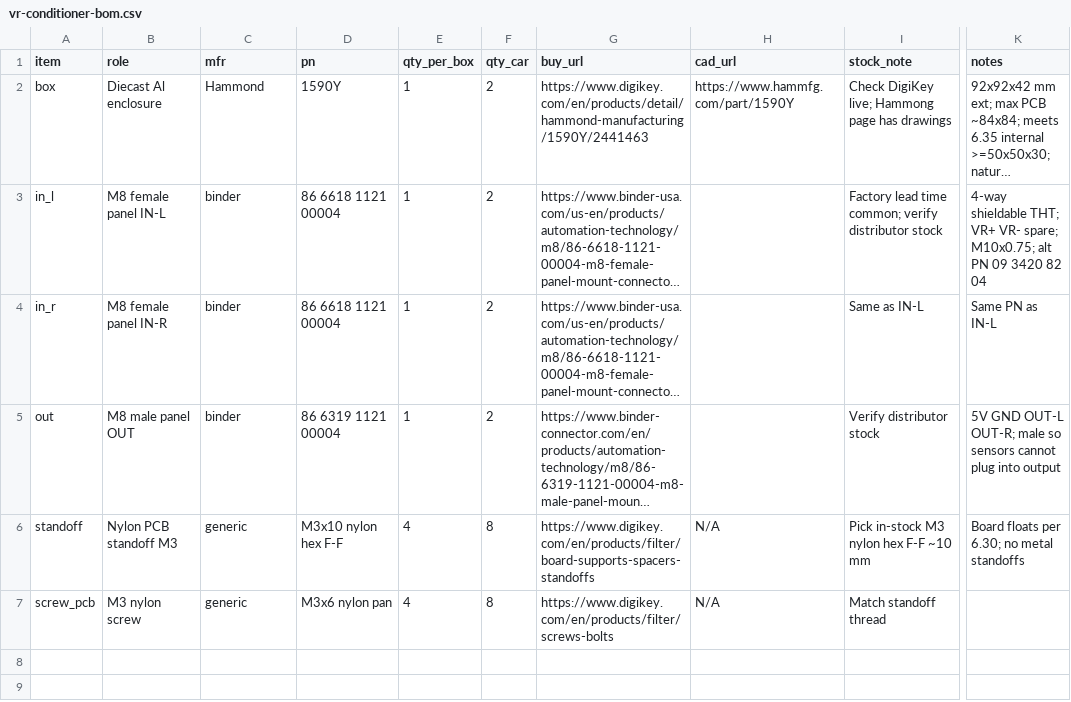
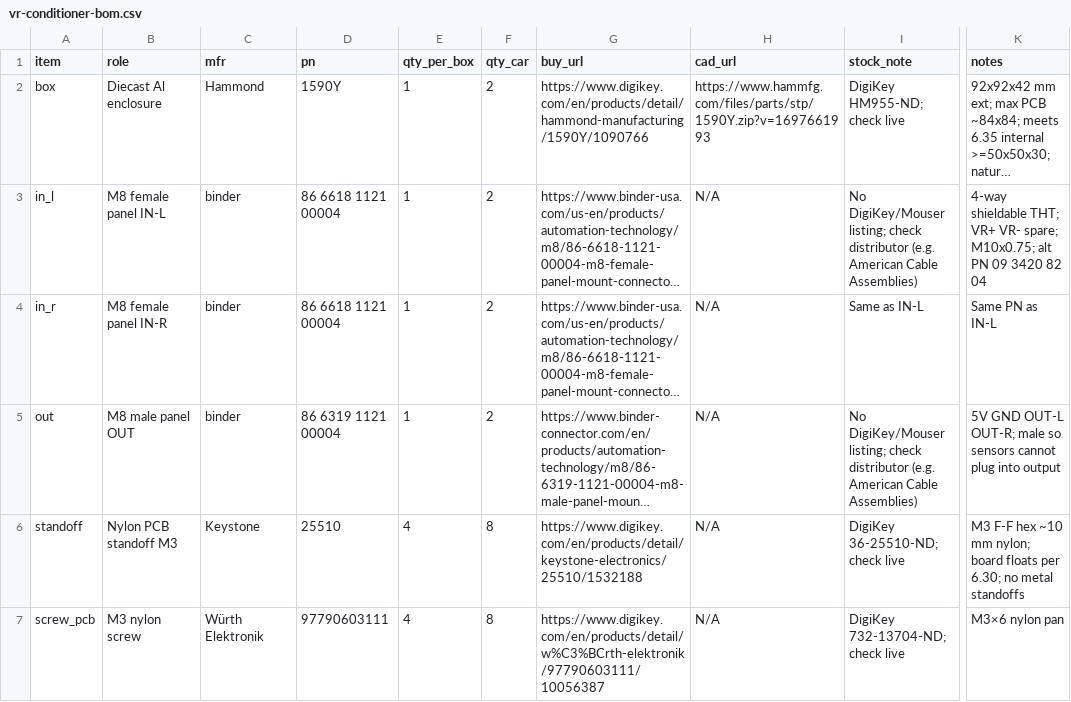
Before and after one commit to living-relation/st185-link-ecu-config, a CSV file: docs/enclosures/vr-conditioner-bom.csv, drawn as a sheet; only a part is shown, gaps mark what is left out; long unchanged cells end in …; the diff names each change by its address in the sheet, - before the commit and + after, or states it on an @@ line.

```diff
--- a/docs/enclosures/vr-conditioner-bom.csv
+++ b/docs/enclosures/vr-conditioner-bom.csv
-G2 (buy_url): https://www.digikey.com/en/products/detail/hammond-manufacturing/1590Y/2441463
+G2 (buy_url): https://www.digikey.com/en/products/detail/hammond-manufacturing/1590Y/1090766
-H2 (cad_url): https://www.hammfg.com/part/1590Y
+H2 (cad_url): https://www.hammfg.com/files/parts/stp/1590Y.zip?v=1697661993
-I2 (stock_note): Check DigiKey live; Hammong page has drawings
+I2 (stock_note): DigiKey HM955-ND; check live
-H3:H5 (cad_url): (empty)
+H3:H5 (cad_url): N/A
-I3 (stock_note): Factory lead time common; verify distributor stock
+I3 (stock_note): No DigiKey/Mouser listing; check distributor (e.g. American Cable Assemblies)
-I5 (stock_note): Verify distributor stock
+I5 (stock_note): No DigiKey/Mouser listing; check distributor (e.g. American Cable Assemblies)
-C6 (mfr): generic
+C6 (mfr): Keystone
-D6 (pn): M3x10 nylon hex F-F
+D6 (pn): 25510
-G6 (buy_url): https://www.digikey.com/en/products/filter/board-supports-spacers-standoffs
+G6 (buy_url): https://www.digikey.com/en/products/detail/keystone-electronics/25510/1532188
-I6 (stock_note): Pick in-stock M3 nylon hex F-F ~10 mm
+I6 (stock_note): DigiKey 36-25510-ND; check live
-K6 (notes): Board floats per…
+K6 (notes): M3 F-F hex ~10 mm nylon; board floats per…
-C7 (mfr): generic
+C7 (mfr): Würth Elektronik
-D7 (pn): M3x6 nylon pan
+D7 (pn): 97790603111
-G7 (buy_url): https://www.digikey.com/en/products/filter/screws-bolts
+G7 (buy_url): https://www.digikey.com/en/products/detail/w%C3%BCrth-elektronik/97790603111/10056387
-I7 (stock_note): Match standoff thread
+I7 (stock_note): DigiKey 732-13704-ND; check live
-K7 (notes): (empty)
+K7 (notes): M3×6 nylon pan
```
Also changed, not shown: docs/enclosures/csb3-bom.csv, 1 other file.
